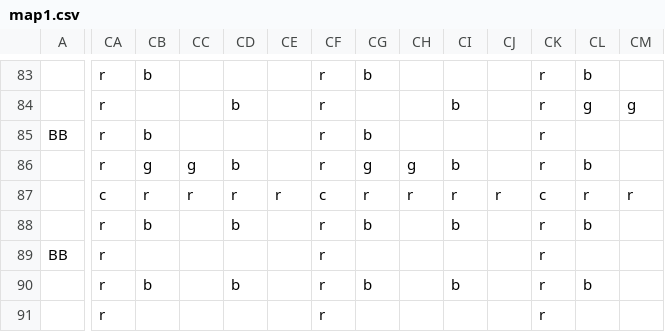
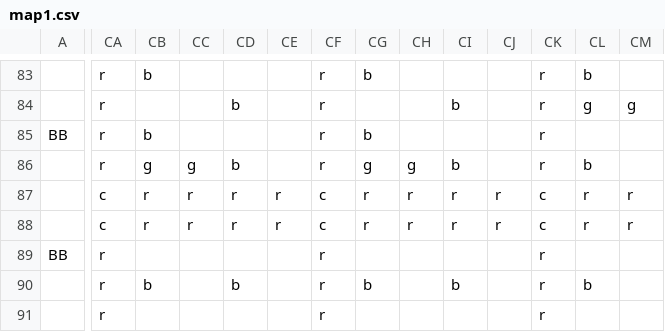
Before and after one commit to TeamAwesomeTOJam/CrazyUber, a CSV file: crazyuber/res/maps/map1.csv, drawn as a sheet; only a part is shown, gaps mark what is left out; the diff covers the shown part only; the diff names each change by its address in the sheet, - before the commit and + after, or states it on an @@ line.

```diff
--- a/crazyuber/res/maps/map1.csv
+++ b/crazyuber/res/maps/map1.csv
-CA88: r
+CA88: c
-CB88: b
+CB88: r
-CC88: (empty)
+CC88: r
-CD88: b
+CD88: r
-CE88: (empty)
+CE88: r
-CF88: r
+CF88: c
-CG88: b
+CG88: r
-CH88: (empty)
+CH88: r
-CI88: b
+CI88: r
-CJ88: (empty)
+CJ88: r
-CK88: r
+CK88: c
-CL88: b
+CL88: r
-CM88: (empty)
+CM88: r
```
Also changed, not shown: 3 edited cells elsewhere in this file, 1 other file.
